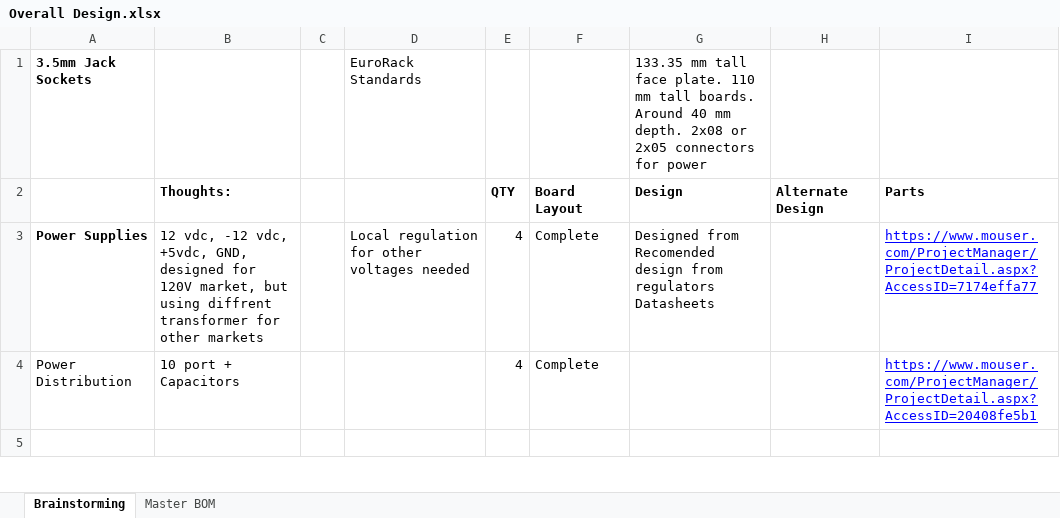
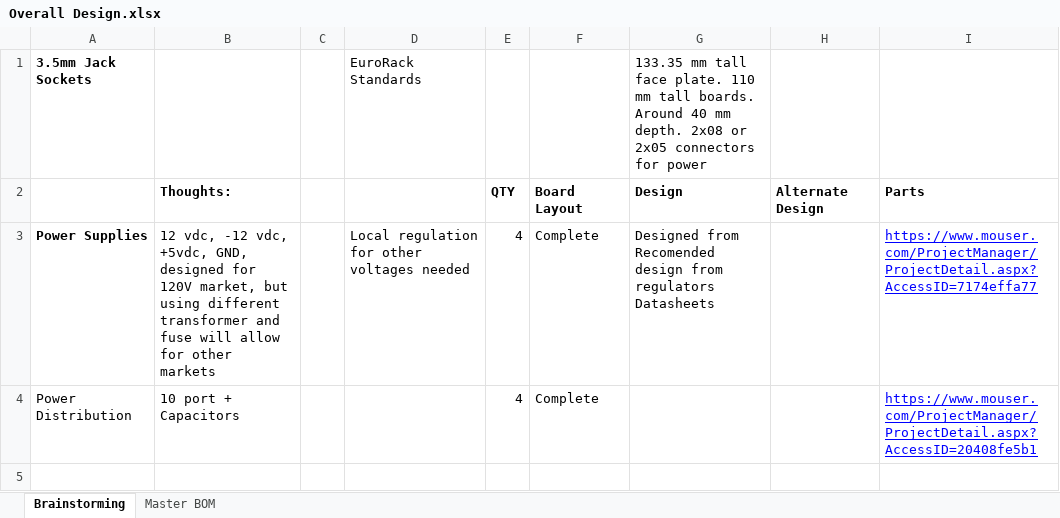
Before and after one commit to BruteClaw/Analog-Synth, an Excel workbook: Overall Design.xlsx, sheet Brainstorming, drawn as a sheet; only a part is shown; values as stored, in another font and other column widths than the file's, no borders; charts and pictures not drawn; the diff names each change by its address in the sheet, - before the commit and + after, or states it on an @@ line.

```diff
--- a/Overall Design.xlsx (sheet Brainstorming)
+++ b/Overall Design.xlsx (sheet Brainstorming)
-B3: …but using diffrent transformer for other…
+B3: …but using different transformer and fuse will allow for other…
```
Also changed, not shown: charts or pictures, 2 other files.
